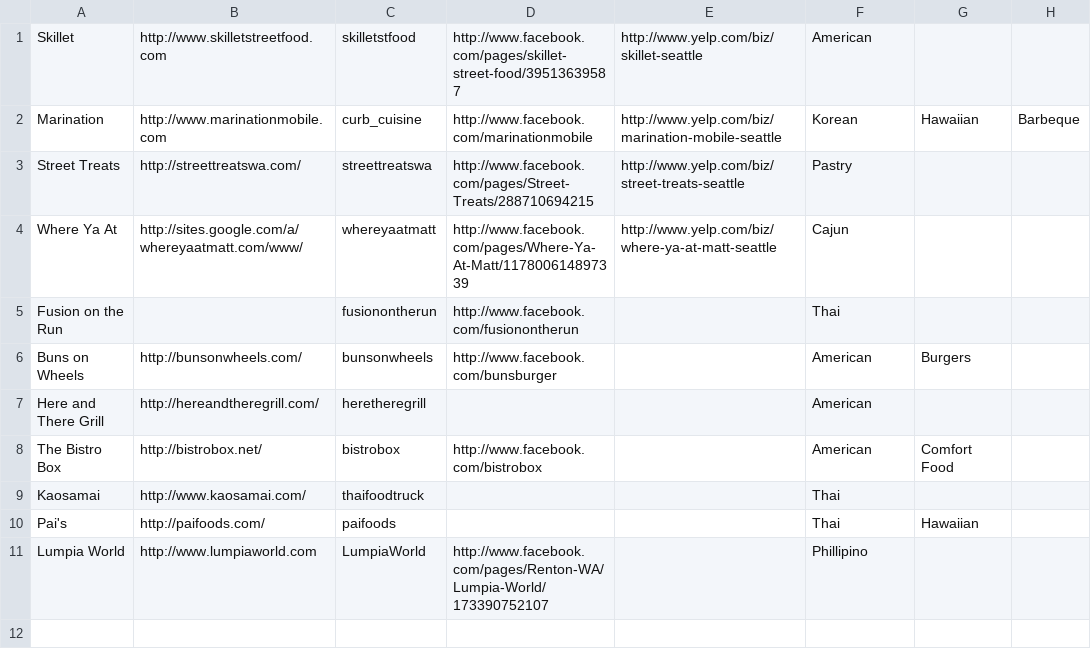
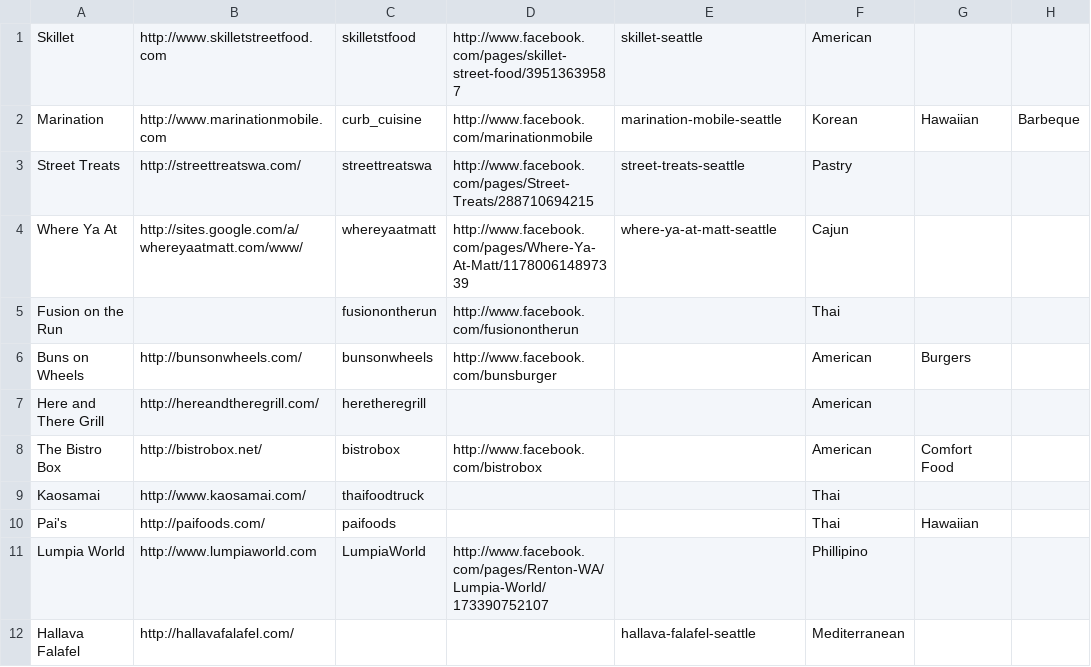
Before and after one commit to jmartenstein/streetfood, a CSV file: data/trucks.csv, drawn as a sheet.

```diff
--- a/data/trucks.csv
+++ b/data/trucks.csv
@@ -1,5 +1,5 @@
-Skillet,http://www.skilletstreetfood.com,skilletstfood,http://www.facebook.com/pages/skillet-street-food/39513639587,http://www.yelp.com/biz/skillet-seattle,American
-Marination,http://www.marinationmobile.com,curb_cuisine,http://www.facebook.com/marinationmobile,http://www.yelp.com/biz/marination-mobile-seattle,Korean,Hawaiian,Barbeque
-Street Treats,http://streettreatswa.com/,streettreatswa,http://www.facebook.com/pages/Street-Treats/288710694215,http://www.yelp.com/biz/street-treats-seattle,Pastry
-Where Ya At,http://sites.google.com/a/whereyaatmatt.com/www/,whereyaatmatt,http://www.facebook.com/pages/Where-Ya-At-Matt/117800614897339,http://www.yelp.com/biz/where-ya-at-matt-seattle,Cajun
+Skillet,http://www.skilletstreetfood.com,skilletstfood,http://www.facebook.com/pages/skillet-street-food/39513639587,skillet-seattle,American
+Marination,http://www.marinationmobile.com,curb_cuisine,http://www.facebook.com/marinationmobile,marination-mobile-seattle,Korean,Hawaiian,Barbeque
+Street Treats,http://streettreatswa.com/,streettreatswa,http://www.facebook.com/pages/Street-Treats/288710694215,street-treats-seattle,Pastry
+Where Ya At,http://sites.google.com/a/whereyaatmatt.com/www/,whereyaatmatt,http://www.facebook.com/pages/Where-Ya-At-Matt/117800614897339,where-ya-at-matt-seattle,Cajun
 Fusion on the Run,,fusionontherun,http://www.facebook.com/fusionontherun,,Thai
@@ -11 +11,2 @@ Pai's,http://paifoods.com/,paifoods,,,Thai,Hawaiian
 Lumpia World,http://www.lumpiaworld.com,LumpiaWorld,http://www.facebook.com/pages/Renton-WA/Lumpia-World/173390752107,,Phillipino
+Hallava Falafel,http://hallavafalafel.com/,,,hallava-falafel-seattle,Mediterranean
```
Also changed, not shown: data/locations.csv, data/stops.csv.
